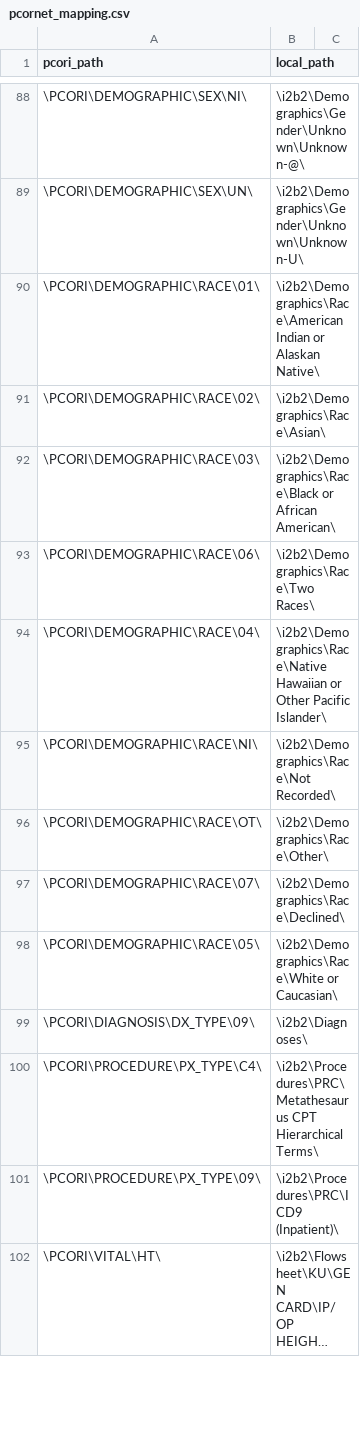
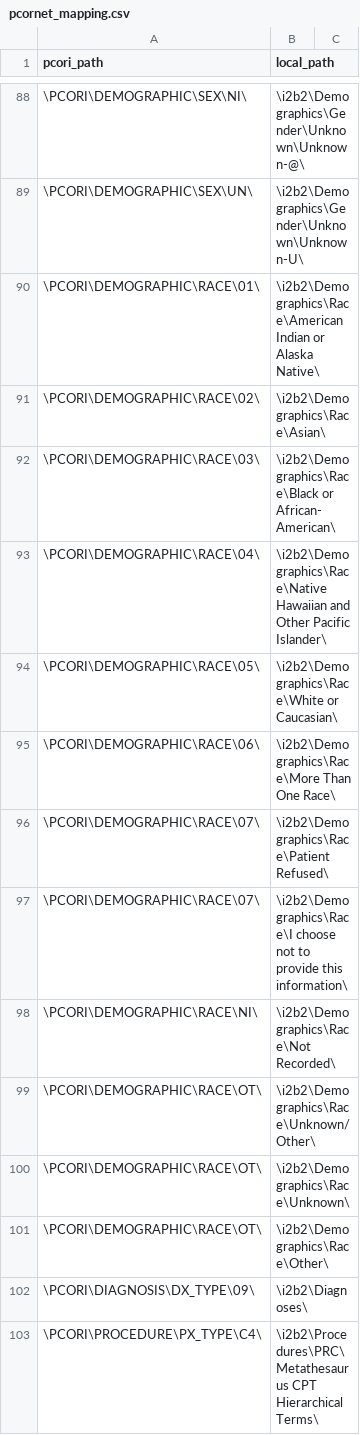
Before and after one commit to UTHSCSA-CIRD/i2p-transform, a CSV file: Oracle/pcornet_mapping.csv, drawn as a sheet; only a part is shown, gaps mark what is left out; the shorter side is filled out with more unchanged rows; long unchanged cells end in ….

Commit message:
Add local RACE paths

```diff
--- a/Oracle/pcornet_mapping.csv
+++ b/Oracle/pcornet_mapping.csv
@@ -89,11 +89,14 @@ pcori_path,local_path
 \PCORI\DEMOGRAPHIC\SEX\UN\,\i2b2\Demographics\Gender\Unknown\Unknown-U\
-\PCORI\DEMOGRAPHIC\RACE\01\,\i2b2\Demographics\Race\American Indian or Alaskan Native\
+\PCORI\DEMOGRAPHIC\RACE\01\,\i2b2\Demographics\Race\American Indian or Alaska Native\
 \PCORI\DEMOGRAPHIC\RACE\02\,\i2b2\Demographics\Race\Asian\
-\PCORI\DEMOGRAPHIC\RACE\03\,\i2b2\Demographics\Race\Black or African American\
-\PCORI\DEMOGRAPHIC\RACE\06\,\i2b2\Demographics\Race\Two Races\
-\PCORI\DEMOGRAPHIC\RACE\04\,\i2b2\Demographics\Race\Native Hawaiian or Other Pacific Islander\
+\PCORI\DEMOGRAPHIC\RACE\03\,\i2b2\Demographics\Race\Black or African-American\
+\PCORI\DEMOGRAPHIC\RACE\04\,\i2b2\Demographics\Race\Native Hawaiian and Other Pacific Islander\
+\PCORI\DEMOGRAPHIC\RACE\05\,\i2b2\Demographics\Race\White or Caucasian\
+\PCORI\DEMOGRAPHIC\RACE\06\,\i2b2\Demographics\Race\More Than One Race\
+\PCORI\DEMOGRAPHIC\RACE\07\,\i2b2\Demographics\Race\Patient Refused\
+\PCORI\DEMOGRAPHIC\RACE\07\,\i2b2\Demographics\Race\I choose not to provide this information\
 \PCORI\DEMOGRAPHIC\RACE\NI\,\i2b2\Demographics\Race\Not Recorded\
+\PCORI\DEMOGRAPHIC\RACE\OT\,\i2b2\Demographics\Race\Unknown/Other\
+\PCORI\DEMOGRAPHIC\RACE\OT\,\i2b2\Demographics\Race\Unknown\
 \PCORI\DEMOGRAPHIC\RACE\OT\,\i2b2\Demographics\Race\Other\
-\PCORI\DEMOGRAPHIC\RACE\07\,\i2b2\Demographics\Race\Declined\
-\PCORI\DEMOGRAPHIC\RACE\05\,\i2b2\Demographics\Race\White or Caucasian\
 \PCORI\DIAGNOSIS\DX_TYPE\09\,\i2b2\Diagnoses\
```
